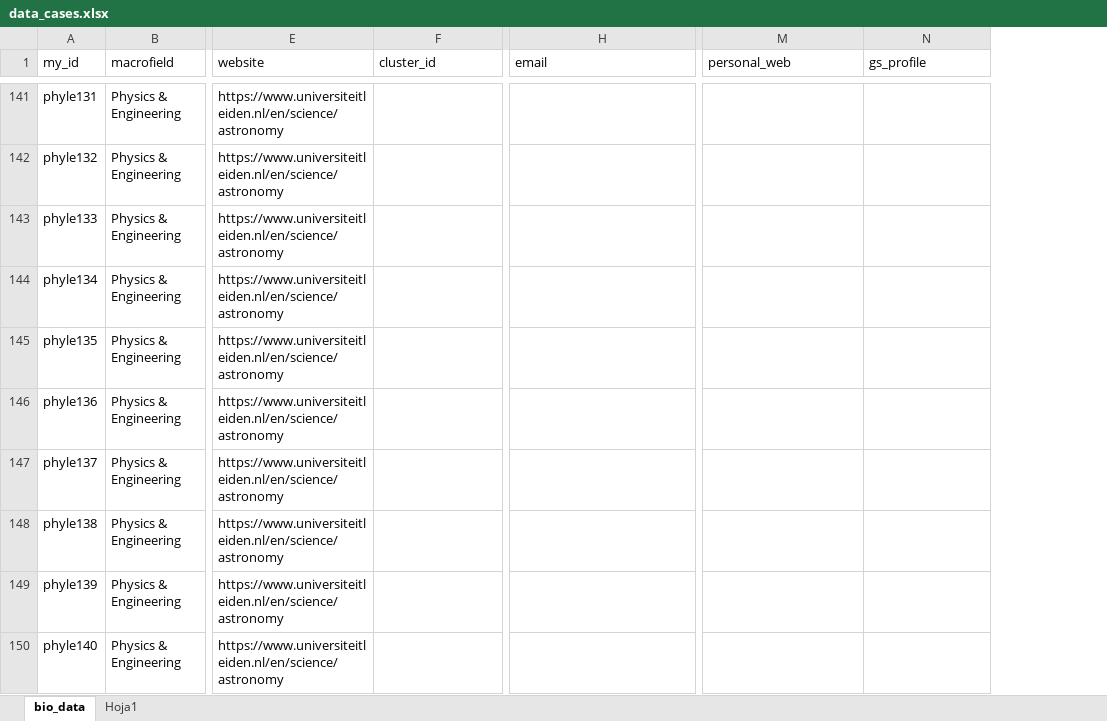
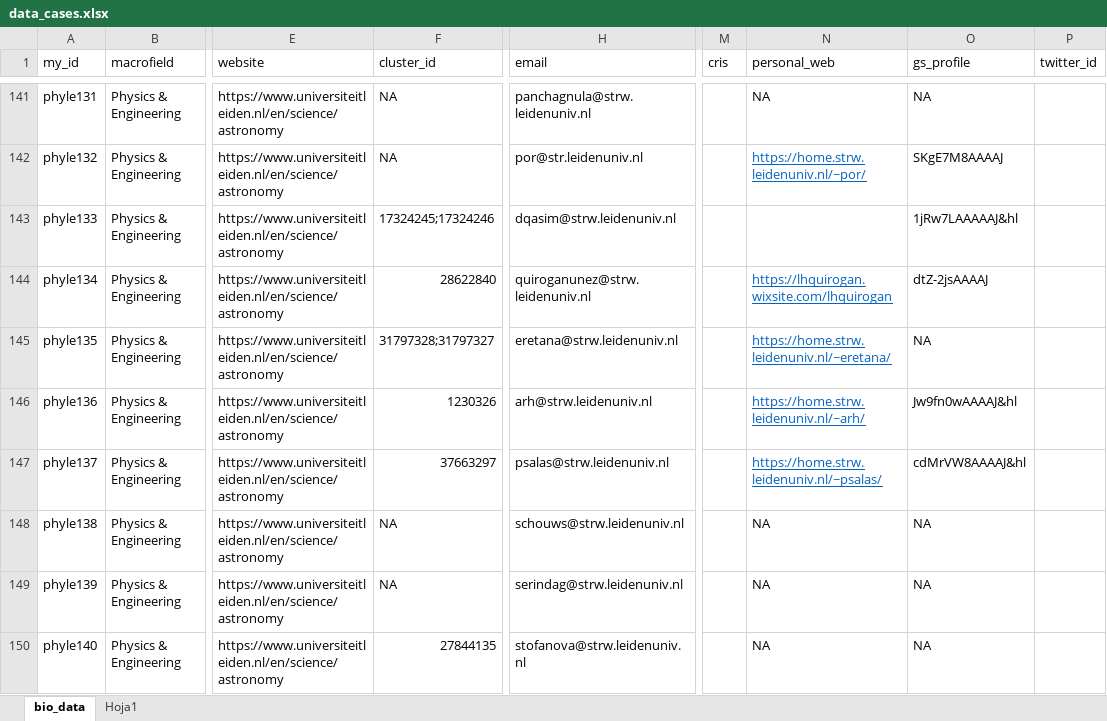
Before and after one commit to elrobin/tu-case-1, an Excel workbook: data/data_cases.xlsx, sheet bio_data, drawn as a sheet; only a part is shown, gaps mark what is left out; values as stored, in another font and other column widths than the file's, no borders; addresses are those after the commit; the diff covers the shown part only; the diff names each change by its address in the sheet, - before the commit and + after, or states it on an @@ line.

```diff
--- a/data/data_cases.xlsx (sheet bio_data)
+++ b/data/data_cases.xlsx (sheet bio_data)
+column M (cris), empty
+column P (twitter_id), empty
-F141:F142 (cluster_id): (empty)
+F141:F142 (cluster_id): NA
-H141 (email): (empty)
+H141 (email): panchagnula@strw.leidenuniv.nl
-N141 (personal_web): (empty)
+N141 (personal_web): NA
-O141 (gs_profile): (empty)
+O141 (gs_profile): NA
-H142 (email): (empty)
+H142 (email): por@str.leidenuniv.nl
-N142 (personal_web): (empty)
+N142 (personal_web): https://home.strw.leidenuniv.nl/~por/
-O142 (gs_profile): (empty)
+O142 (gs_profile): SKgE7M8AAAAJ
-F143 (cluster_id): (empty)
+F143 (cluster_id): 17324245;17324246
-H143 (email): (empty)
+H143 (email): dqasim@strw.leidenuniv.nl
-O143 (gs_profile): (empty)
+O143 (gs_profile): 1jRw7LAAAAAJ&hl
-F144 (cluster_id): (empty)
+F144 (cluster_id): 28622840
-H144 (email): (empty)
+H144 (email): quiroganunez@strw.leidenuniv.nl
-N144 (personal_web): (empty)
+N144 (personal_web): https://lhquirogan.wixsite.com/lhquirogan
-O144 (gs_profile): (empty)
+O144 (gs_profile): dtZ-2jsAAAAJ
-F145 (cluster_id): (empty)
+F145 (cluster_id): 31797328;31797327
-H145 (email): (empty)
+H145 (email): eretana@strw.leidenuniv.nl
-N145 (personal_web): (empty)
+N145 (personal_web): https://home.strw.leidenuniv.nl/~eretana/
-O145 (gs_profile): (empty)
+O145 (gs_profile): NA
-F146 (cluster_id): (empty)
+F146 (cluster_id): 1230326
-H146 (email): (empty)
+H146 (email): arh@strw.leidenuniv.nl
-N146 (personal_web): (empty)
+N146 (personal_web): https://home.strw.leidenuniv.nl/~arh/
-O146 (gs_profile): (empty)
+O146 (gs_profile): Jw9fn0wAAAAJ&hl
-F147 (cluster_id): (empty)
+F147 (cluster_id): 37663297
-H147 (email): (empty)
+H147 (email): psalas@strw.leidenuniv.nl
-N147 (personal_web): (empty)
+N147 (personal_web): https://home.strw.leidenuniv.nl/~psalas/
-O147 (gs_profile): (empty)
+O147 (gs_profile): cdMrVW8AAAAJ&hl
-F148:F149 (cluster_id): (empty)
+F148:F149 (cluster_id): NA
-H148 (email): (empty)
+H148 (email): schouws@strw.leidenuniv.nl
-N148:N150 (personal_web): (empty)
+N148:N150 (personal_web): NA
-O148:O150 (gs_profile): (empty)
+O148:O150 (gs_profile): NA
-H149 (email): (empty)
+H149 (email): serindag@strw.leidenuniv.nl
-F150 (cluster_id): (empty)
+F150 (cluster_id): 27844135
-H150 (email): (empty)
+H150 (email): stofanova@strw.leidenuniv.nl
```
Also changed, not shown: 1 removed row and 192 edited cells elsewhere in this sheet.
